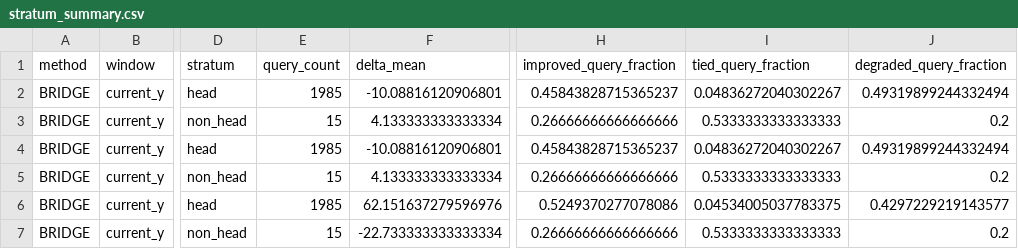
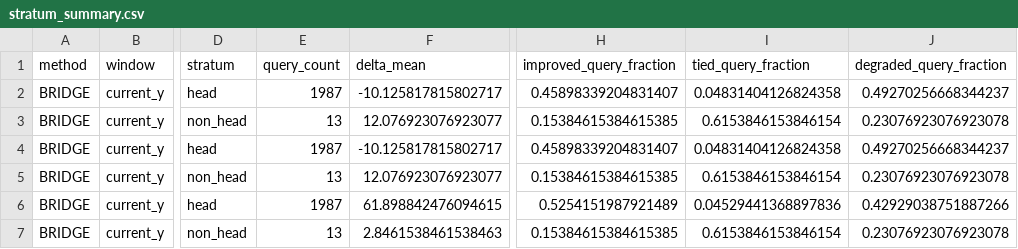
Before and after one commit to mornhussakuyo-hub/gnn-shortest-path-acceleration, a CSV file: results/spatial_benefit_heterogeneity/porto/stratum_summary.csv, drawn as a sheet; only a part is shown, gaps mark what is left out; the diff covers the shown part only; the diff names each change by its address in the sheet, - before the commit and + after, or states it on an @@ line.

```diff
--- a/results/spatial_benefit_heterogeneity/porto/stratum_summary.csv
+++ b/results/spatial_benefit_heterogeneity/porto/stratum_summary.csv
-E2 (query_count): 1985
+E2 (query_count): 1987
-F2 (delta_mean): -10.08816120906801
+F2 (delta_mean): -10.125817815802717
-H2 (improved_query_fraction): 0.45843828715365237
+H2 (improved_query_fraction): 0.45898339204831407
-I2 (tied_query_fraction): 0.04836272040302267
+I2 (tied_query_fraction): 0.04831404126824358
-J2 (degraded_query_fraction): 0.49319899244332494
+J2 (degraded_query_fraction): 0.49270256668344237
-E3 (query_count): 15
+E3 (query_count): 13
-F3 (delta_mean): 4.133333333333334
+F3 (delta_mean): 12.076923076923077
-H3 (improved_query_fraction): 0.26666666666666666
+H3 (improved_query_fraction): 0.15384615384615385
-I3 (tied_query_fraction): 0.5333333333333333
+I3 (tied_query_fraction): 0.6153846153846154
-J3 (degraded_query_fraction): 0.2
+J3 (degraded_query_fraction): 0.23076923076923078
-E4 (query_count): 1985
+E4 (query_count): 1987
-F4 (delta_mean): -10.08816120906801
+F4 (delta_mean): -10.125817815802717
-H4 (improved_query_fraction): 0.45843828715365237
+H4 (improved_query_fraction): 0.45898339204831407
-I4 (tied_query_fraction): 0.04836272040302267
+I4 (tied_query_fraction): 0.04831404126824358
-J4 (degraded_query_fraction): 0.49319899244332494
+J4 (degraded_query_fraction): 0.49270256668344237
-E5 (query_count): 15
+E5 (query_count): 13
-F5 (delta_mean): 4.133333333333334
+F5 (delta_mean): 12.076923076923077
-H5 (improved_query_fraction): 0.26666666666666666
+H5 (improved_query_fraction): 0.15384615384615385
-I5 (tied_query_fraction): 0.5333333333333333
+I5 (tied_query_fraction): 0.6153846153846154
-J5 (degraded_query_fraction): 0.2
+J5 (degraded_query_fraction): 0.23076923076923078
-E6 (query_count): 1985
+E6 (query_count): 1987
-F6 (delta_mean): 62.151637279596976
+F6 (delta_mean): 61.898842476094615
-H6 (improved_query_fraction): 0.5249370277078086
+H6 (improved_query_fraction): 0.5254151987921489
-I6 (tied_query_fraction): 0.04534005037783375
+I6 (tied_query_fraction): 0.04529441368897836
-J6 (degraded_query_fraction): 0.4297229219143577
+J6 (degraded_query_fraction): 0.42929038751887266
-E7 (query_count): 15
+E7 (query_count): 13
-F7 (delta_mean): -22.733333333333334
+F7 (delta_mean): 2.8461538461538463
-H7 (improved_query_fraction): 0.26666666666666666
+H7 (improved_query_fraction): 0.15384615384615385
-I7 (tied_query_fraction): 0.5333333333333333
+I7 (tied_query_fraction): 0.6153846153846154
-J7 (degraded_query_fraction): 0.2
+J7 (degraded_query_fraction): 0.23076923076923078
```
Also changed, not shown: 132 edited cells elsewhere in this file, results/spatial_benefit_heterogeneity/chicago/stratum_summary.csv, results/spatial_benefit_heterogeneity/porto/grid_summary.csv, 45 other files.
